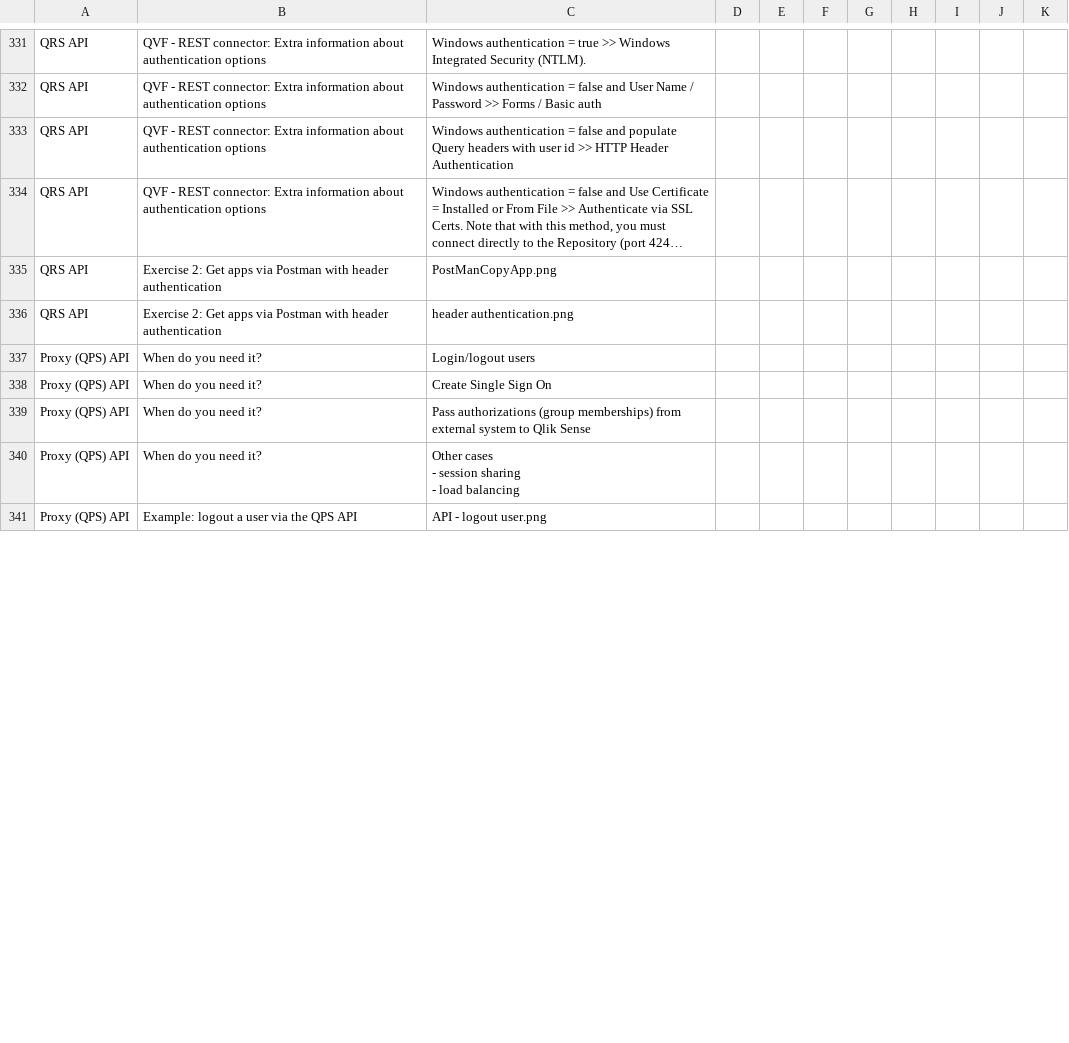
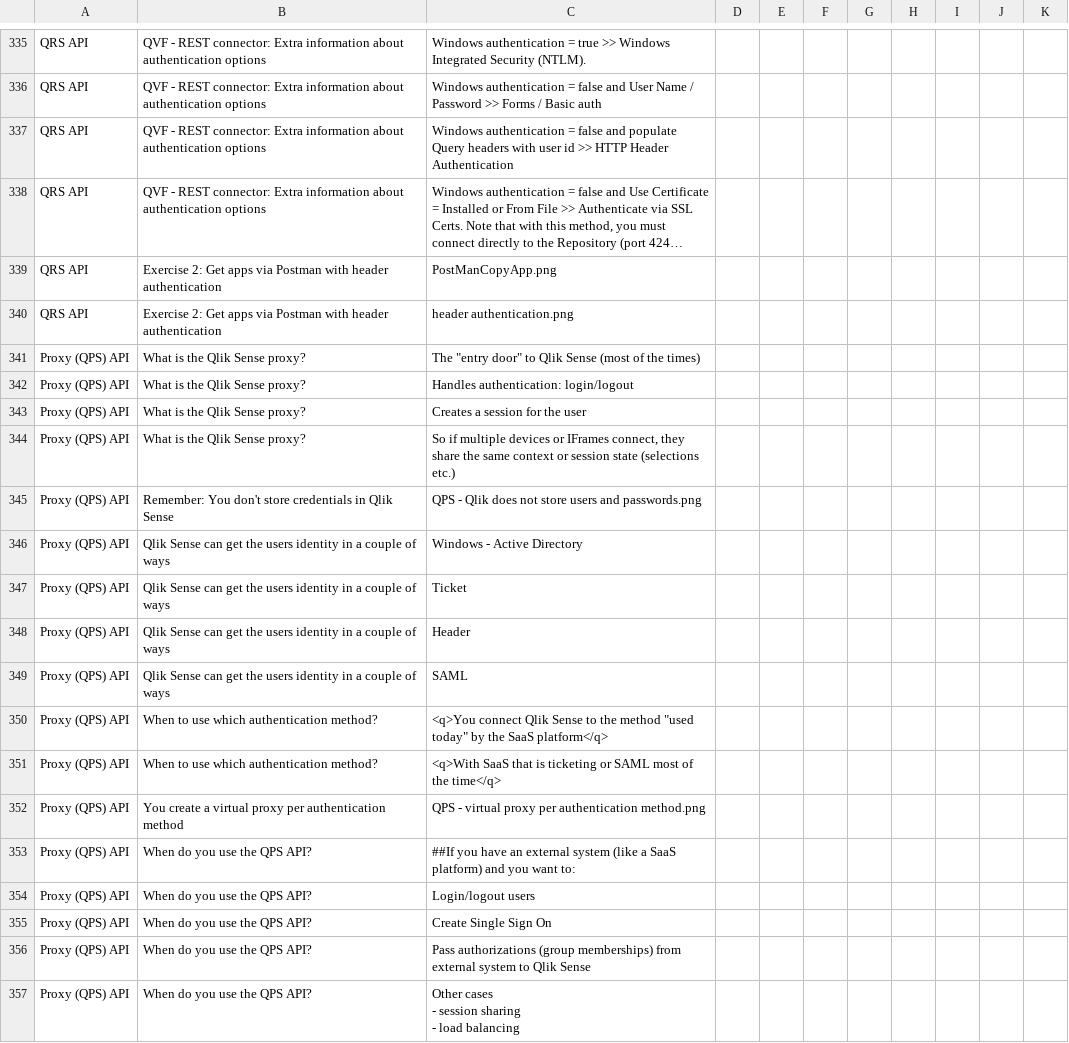
Before and after one commit to QHose/QRSMeteor, a CSV file: Sense Demo materials/SaaS presentation input.csv, drawn as a sheet; only a part is shown, gaps mark what is left out; the shorter side is filled out with more unchanged rows; long unchanged cells end in …; addresses are those after the commit; the diff covers the shown part only; the diff names each change by its address in the sheet, - before the commit and + after, or states it on an @@ line.

Commit message:
new csv

```diff
--- a/Sense Demo materials/SaaS presentation input.csv
+++ b/Sense Demo materials/SaaS presentation input.csv
+row 341: Proxy (QPS) API | What is the Qlik Sense proxy? | The "entry door" to Qlik Sense (most of the times)
+row 342: Proxy (QPS) API | What is the Qlik Sense proxy? | Handles authentication: login/logout
+row 343: Proxy (QPS) API | What is the Qlik Sense proxy? | Creates a session for the user
+row 344: Proxy (QPS) API | What is the Qlik Sense proxy? | So if multiple devices or IFrames connect, they share the same context or session state (selections etc.)
+row 345: Proxy (QPS) API | Remember: You don't store credentials in Qlik Sense | QPS - Qlik does not store users and passwords.png
+row 346: Proxy (QPS) API | Qlik Sense can get the users identity in a couple of ways | Windows - Active Directory
+row 347: Proxy (QPS) API | Qlik Sense can get the users identity in a couple of ways | Ticket
+row 348: Proxy (QPS) API | Qlik Sense can get the users identity in a couple of ways | Header
+row 349: Proxy (QPS) API | Qlik Sense can get the users identity in a couple of ways | SAML
+row 350: Proxy (QPS) API | When to use which authentication method? | <q>You connect Qlik Sense to the method "used today" by the SaaS platform</q>
+row 351: Proxy (QPS) API | When to use which authentication method? | <q>With SaaS that is ticketing or SAML most of the time</q>
+row 352: Proxy (QPS) API | You create a virtual proxy per authentication method | QPS - virtual proxy per authentication method.png
+row 353: Proxy (QPS) API | When do you use the QPS API? | ##If you have an external system (like a SaaS platform) and you want to:
-B354:B357: When do you need it?
+B354:B357: When do you use the QPS API?
```
Also changed, not shown: 17 added rows, 2 removed rows, 8 moved rows and 17 edited cells elsewhere in this file.
